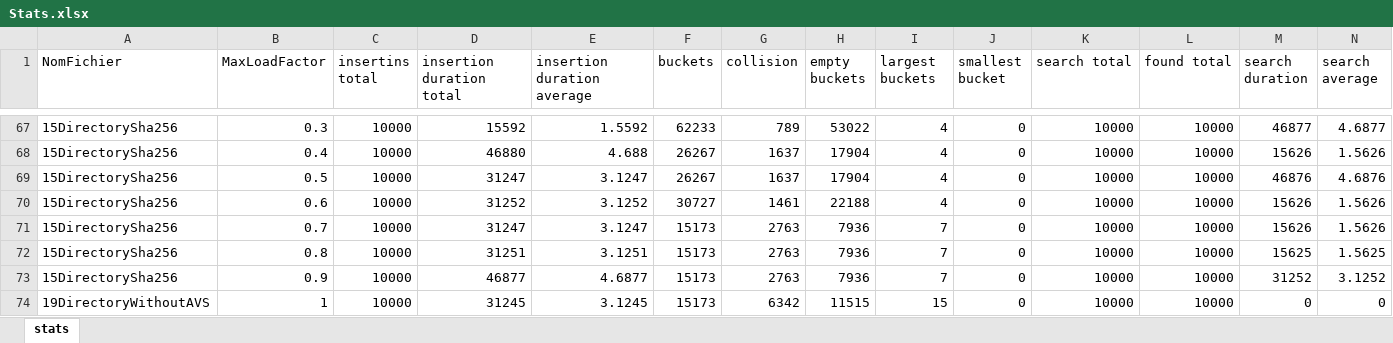
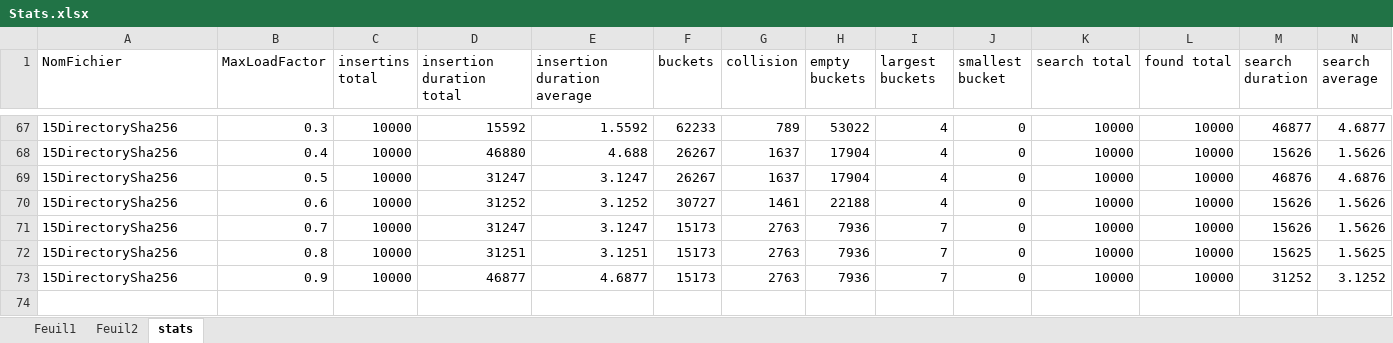
Before and after one commit to Jeremie-Chatillon/ASD2_labo4_Hash, an Excel workbook: Stats.xlsx, sheet stats, drawn as a sheet; only a part is shown, gaps mark what is left out; values as stored, in another font and other column widths than the file's, no borders; charts and pictures and table styles not drawn; the diff names each change by its address in the sheet, - before the commit and + after, or states it on an @@ line.

```diff
--- a/Stats.xlsx (sheet stats)
+++ b/Stats.xlsx (sheet stats)
+sheet tab: Feuil1
+sheet tab: Feuil2
-row 74: 19DirectoryWithoutAVS | 1 | 10000 | 31245 | 3.1245 | 15173 | 6342 | 11515 | 15 | 0 | 10000 | 10000 | 0 | 0
```
Also changed, not shown: charts or pictures, 16 other files.
